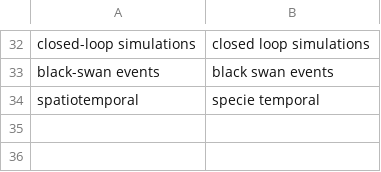
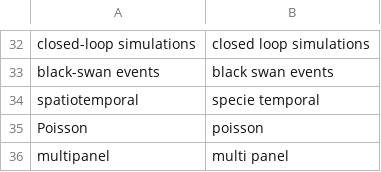
Before and after one commit to seananderson/knausj_talon, a CSV file: settings/words_to_replace.csv, drawn as a sheet; only a part is shown, gaps mark what is left out; the diff names each change by its address in the sheet, - before the commit and + after, or states it on an @@ line.

```diff
--- a/settings/words_to_replace.csv
+++ b/settings/words_to_replace.csv
+row 35: Poisson | poisson
+row 36: multipanel | multi panel
```
Also changed, not shown: settings/additional_words.csv, 2 other files.
